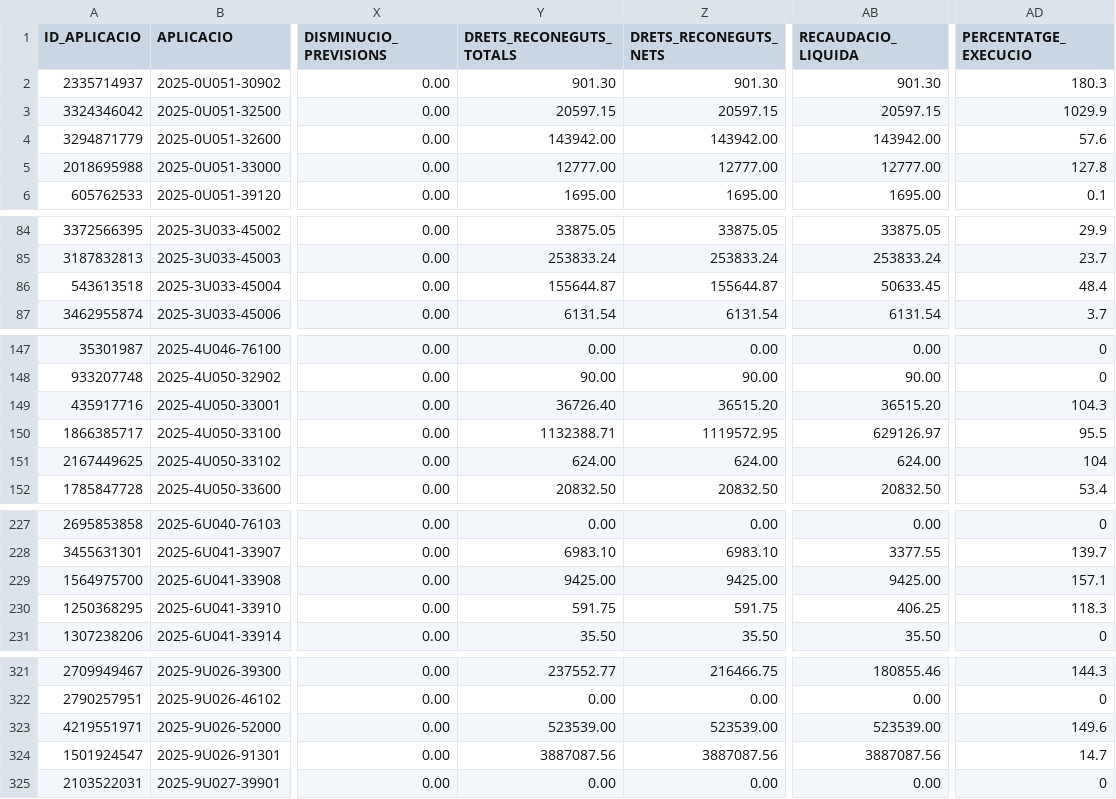
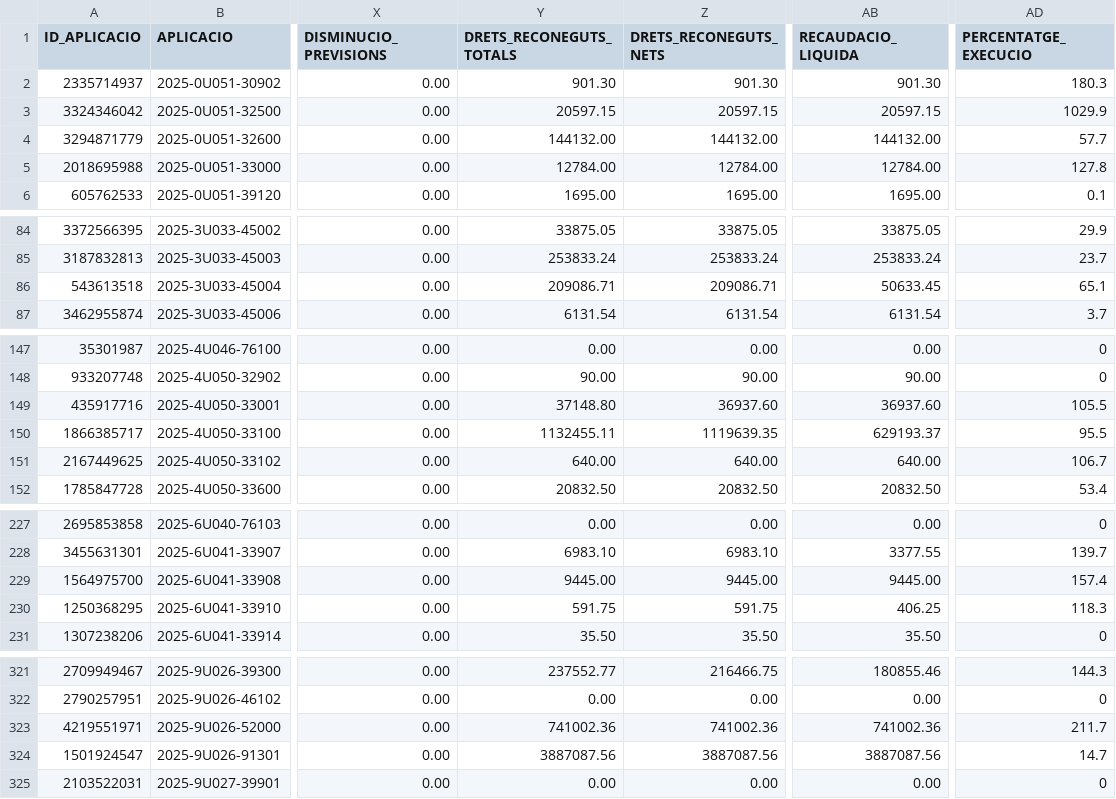
Before and after one commit to ajrubi/opendata, a CSV file: datasets/csv/economia_pressupost_ingressos.csv, drawn as a sheet; only a part is shown, gaps mark what is left out; the diff covers the shown part only; the diff names each change by its address in the sheet, - before the commit and + after, or states it on an @@ line.

```diff
--- a/datasets/csv/economia_pressupost_ingressos.csv
+++ b/datasets/csv/economia_pressupost_ingressos.csv
-Y4 (DRETS_RECONEGUTS_TOTALS): 143942.00
+Y4 (DRETS_RECONEGUTS_TOTALS): 144132.00
-Z4 (DRETS_RECONEGUTS_NETS): 143942.00
+Z4 (DRETS_RECONEGUTS_NETS): 144132.00
-AB4 (RECAUDACIO_LIQUIDA): 143942.00
+AB4 (RECAUDACIO_LIQUIDA): 144132.00
-AD4 (PERCENTATGE_EXECUCIO): 57.6
+AD4 (PERCENTATGE_EXECUCIO): 57.7
-Y5 (DRETS_RECONEGUTS_TOTALS): 12777.00
+Y5 (DRETS_RECONEGUTS_TOTALS): 12784.00
-Z5 (DRETS_RECONEGUTS_NETS): 12777.00
+Z5 (DRETS_RECONEGUTS_NETS): 12784.00
-AB5 (RECAUDACIO_LIQUIDA): 12777.00
+AB5 (RECAUDACIO_LIQUIDA): 12784.00
-Y86 (DRETS_RECONEGUTS_TOTALS): 155644.87
+Y86 (DRETS_RECONEGUTS_TOTALS): 209086.71
-Z86 (DRETS_RECONEGUTS_NETS): 155644.87
+Z86 (DRETS_RECONEGUTS_NETS): 209086.71
-AD86 (PERCENTATGE_EXECUCIO): 48.4
+AD86 (PERCENTATGE_EXECUCIO): 65.1
-Y149 (DRETS_RECONEGUTS_TOTALS): 36726.40
+Y149 (DRETS_RECONEGUTS_TOTALS): 37148.80
-Z149 (DRETS_RECONEGUTS_NETS): 36515.20
+Z149 (DRETS_RECONEGUTS_NETS): 36937.60
-AB149 (RECAUDACIO_LIQUIDA): 36515.20
+AB149 (RECAUDACIO_LIQUIDA): 36937.60
-AD149 (PERCENTATGE_EXECUCIO): 104.3
+AD149 (PERCENTATGE_EXECUCIO): 105.5
-Y150 (DRETS_RECONEGUTS_TOTALS): 1132388.71
+Y150 (DRETS_RECONEGUTS_TOTALS): 1132455.11
-Z150 (DRETS_RECONEGUTS_NETS): 1119572.95
+Z150 (DRETS_RECONEGUTS_NETS): 1119639.35
-AB150 (RECAUDACIO_LIQUIDA): 629126.97
+AB150 (RECAUDACIO_LIQUIDA): 629193.37
-Y151 (DRETS_RECONEGUTS_TOTALS): 624.00
+Y151 (DRETS_RECONEGUTS_TOTALS): 640.00
-Z151 (DRETS_RECONEGUTS_NETS): 624.00
+Z151 (DRETS_RECONEGUTS_NETS): 640.00
-AB151 (RECAUDACIO_LIQUIDA): 624.00
+AB151 (RECAUDACIO_LIQUIDA): 640.00
-AD151 (PERCENTATGE_EXECUCIO): 104
+AD151 (PERCENTATGE_EXECUCIO): 106.7
-Y229 (DRETS_RECONEGUTS_TOTALS): 9425.00
+Y229 (DRETS_RECONEGUTS_TOTALS): 9445.00
-Z229 (DRETS_RECONEGUTS_NETS): 9425.00
+Z229 (DRETS_RECONEGUTS_NETS): 9445.00
-AB229 (RECAUDACIO_LIQUIDA): 9425.00
+AB229 (RECAUDACIO_LIQUIDA): 9445.00
-AD229 (PERCENTATGE_EXECUCIO): 157.1
+AD229 (PERCENTATGE_EXECUCIO): 157.4
-Y323 (DRETS_RECONEGUTS_TOTALS): 523539.00
+Y323 (DRETS_RECONEGUTS_TOTALS): 741002.36
-Z323 (DRETS_RECONEGUTS_NETS): 523539.00
+Z323 (DRETS_RECONEGUTS_NETS): 741002.36
-AB323 (RECAUDACIO_LIQUIDA): 523539.00
+AB323 (RECAUDACIO_LIQUIDA): 741002.36
-AD323 (PERCENTATGE_EXECUCIO): 149.6
+AD323 (PERCENTATGE_EXECUCIO): 211.7
```
Also changed, not shown: 3 edited cells elsewhere in this file, datasets/csv/demografia_moviments.csv, datasets/csv/economia_contractes_menors.csv, 6 other files.
